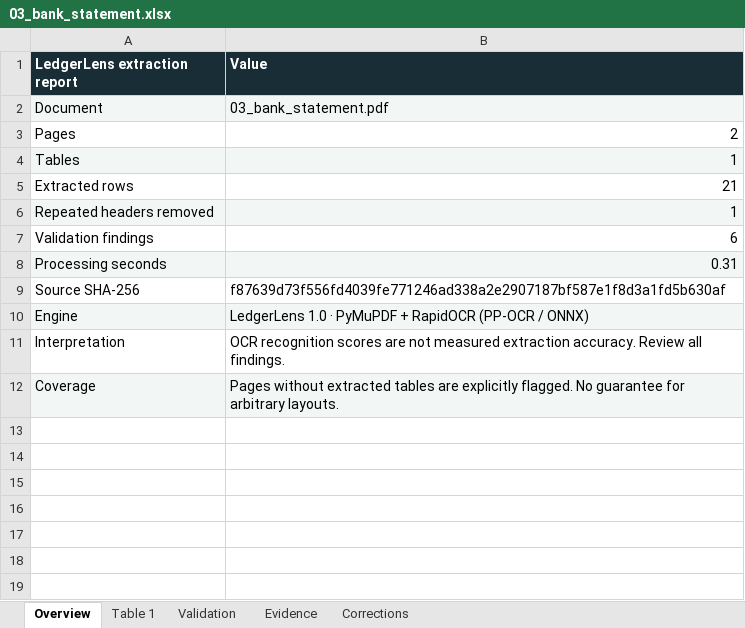
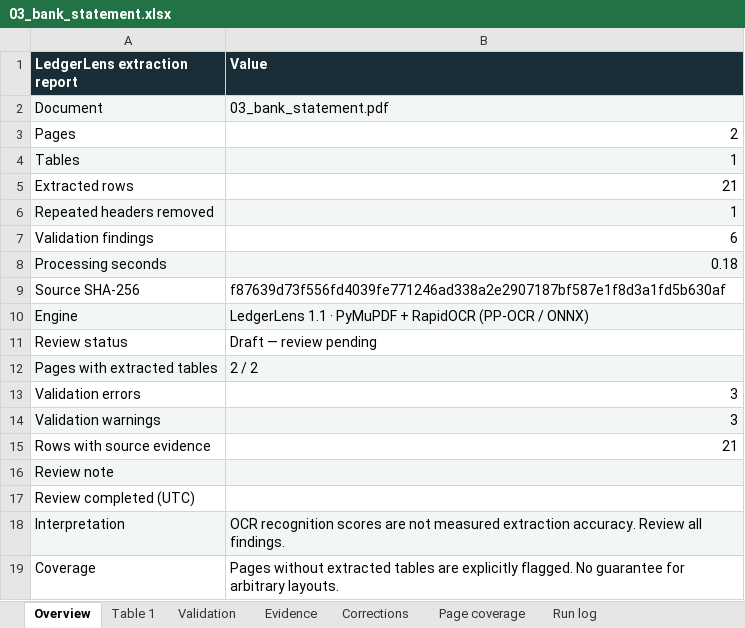
Before and after one commit to rayanakarthikeyan/damnlens-ai-agent, an Excel workbook: samples/converted/03_bank_statement.xlsx, sheet Overview, drawn as a sheet; values as stored, in another font and other column widths than the file's, no borders; addresses are those after the commit; the diff names each change by its address in the sheet, - before the commit and + after, or states it on an @@ line.

```diff
--- a/samples/converted/03_bank_statement.xlsx (sheet Overview)
+++ b/samples/converted/03_bank_statement.xlsx (sheet Overview)
+sheet tab: Page coverage
+sheet tab: Run log
-B8 (Value): 0.31
+B8 (Value): 0.18
-B10 (Value): LedgerLens 1.0 · PyMuPDF…
+B10 (Value): LedgerLens 1.1 · PyMuPDF…
+row 11: Review status | Draft — review pending
+row 12: Pages with extracted tables | 2 / 2
+row 13: Validation errors | 3
+row 14: Validation warnings | 3
+row 15: Rows with source evidence | 21
+row 16: Review note
+row 17: Review completed (UTC)
-A18:B18 fill: none
+A18:B18 fill: #F2F7F5
-A19:B19 fill: #F2F7F5
+A19:B19 fill: none
```
Also changed, not shown: samples/converted/01_invoice_register.xlsx, samples/converted/02_scanned_inventory.xlsx, 21 other files.
